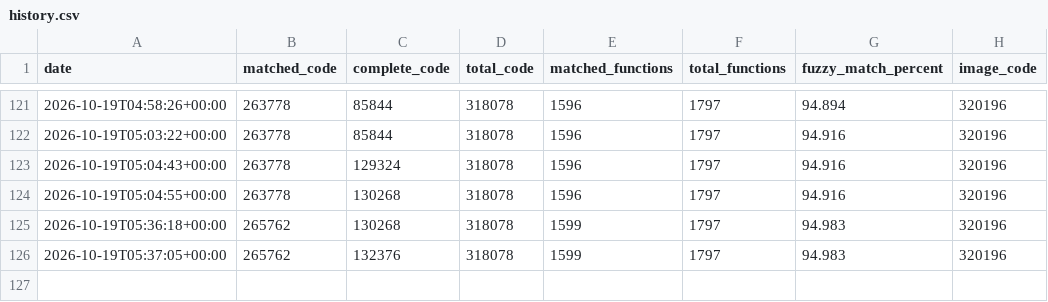
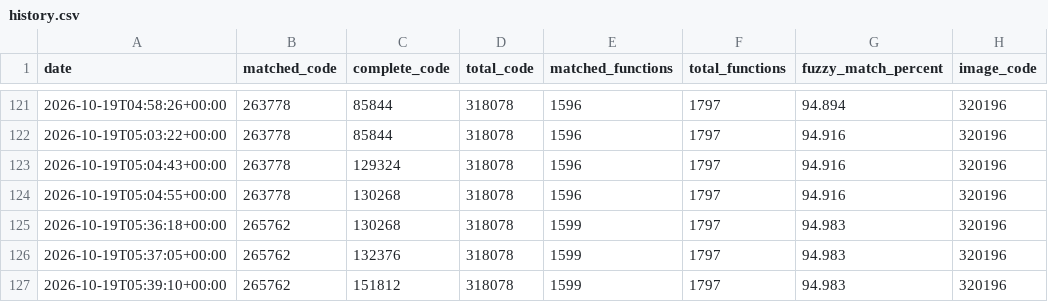
Before and after one commit to tylzars/bakutrainer, a CSV file: progress/history.csv, drawn as a sheet; only a part is shown, gaps mark what is left out; the diff names each change by its address in the sheet, - before the commit and + after, or states it on an @@ line.

```diff
--- a/progress/history.csv
+++ b/progress/history.csv
+row 127: 2026-10-19T05:39:10+00:00 | 265762 | 151812 | 318078 | 1599 | 1797 | 94.983 | 320196
```
Also changed, not shown: 3 other files.
